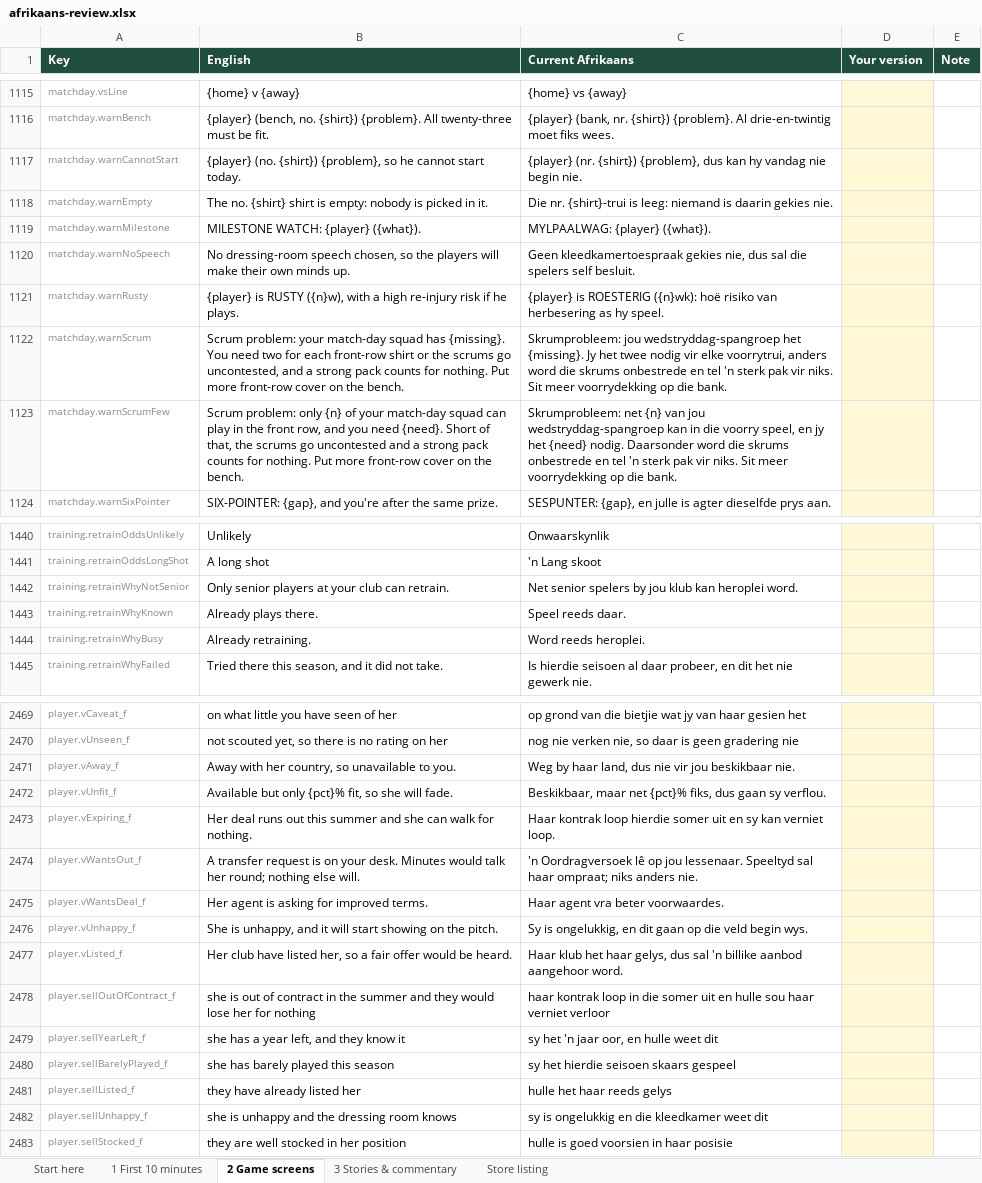
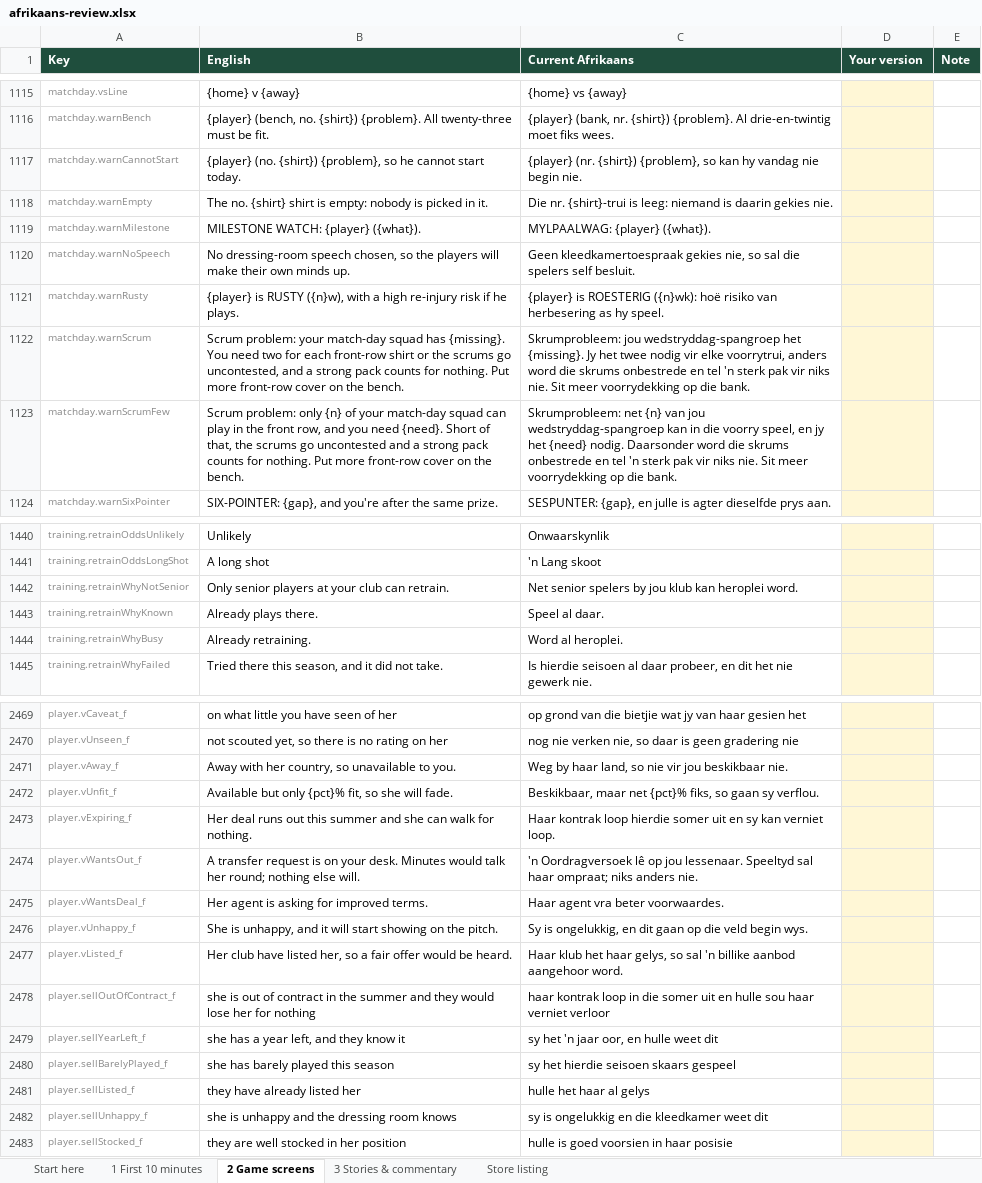
Before and after one commit to craigjswayne-cyber/Game, an Excel workbook: docs/afrikaans-review/afrikaans-review.xlsx, sheet 2 Game screens, drawn as a sheet; only a part is shown, gaps mark what is left out; values as stored, in another font and other column widths than the file's, no borders; the diff covers the shown part only; the diff names each change by its address in the sheet, - before the commit and + after, or states it on an @@ line.

```diff
--- a/docs/afrikaans-review/afrikaans-review.xlsx (sheet 2 Game screens)
+++ b/docs/afrikaans-review/afrikaans-review.xlsx (sheet 2 Game screens)
-C1117 (Current Afrikaans): …{shirt}) {problem}, dus kan hy…
+C1117 (Current Afrikaans): …{shirt}) {problem}, so kan hy…
-C1120 (Current Afrikaans): …gekies nie, dus sal die…
+C1120 (Current Afrikaans): …gekies nie, so sal die…
-C1122 (Current Afrikaans): …pak vir niks. Sit meer…
+C1122 (Current Afrikaans): …pak vir niks nie. Sit meer…
-C1123 (Current Afrikaans): …pak vir niks. Sit meer…
+C1123 (Current Afrikaans): …pak vir niks nie. Sit meer…
-C1443 (Current Afrikaans): Speel reeds daar.
+C1443 (Current Afrikaans): Speel al daar.
-C1444 (Current Afrikaans): Word reeds heroplei.
+C1444 (Current Afrikaans): Word al heroplei.
-C2471 (Current Afrikaans): …haar land, dus nie vir…
+C2471 (Current Afrikaans): …haar land, so nie vir…
-C2472 (Current Afrikaans): …{pct}% fiks, dus gaan sy…
+C2472 (Current Afrikaans): …{pct}% fiks, so gaan sy…
-C2477 (Current Afrikaans): …haar gelys, dus sal 'n…
+C2477 (Current Afrikaans): …haar gelys, so sal 'n…
-C2481 (Current Afrikaans): hulle het haar reeds gelys
+C2481 (Current Afrikaans): hulle het haar al gelys
```
Also changed, not shown: 51 edited cells elsewhere in this sheet, sheet 3 Stories & commentary, sheet 1 First 10 minutes, 2 other files.
